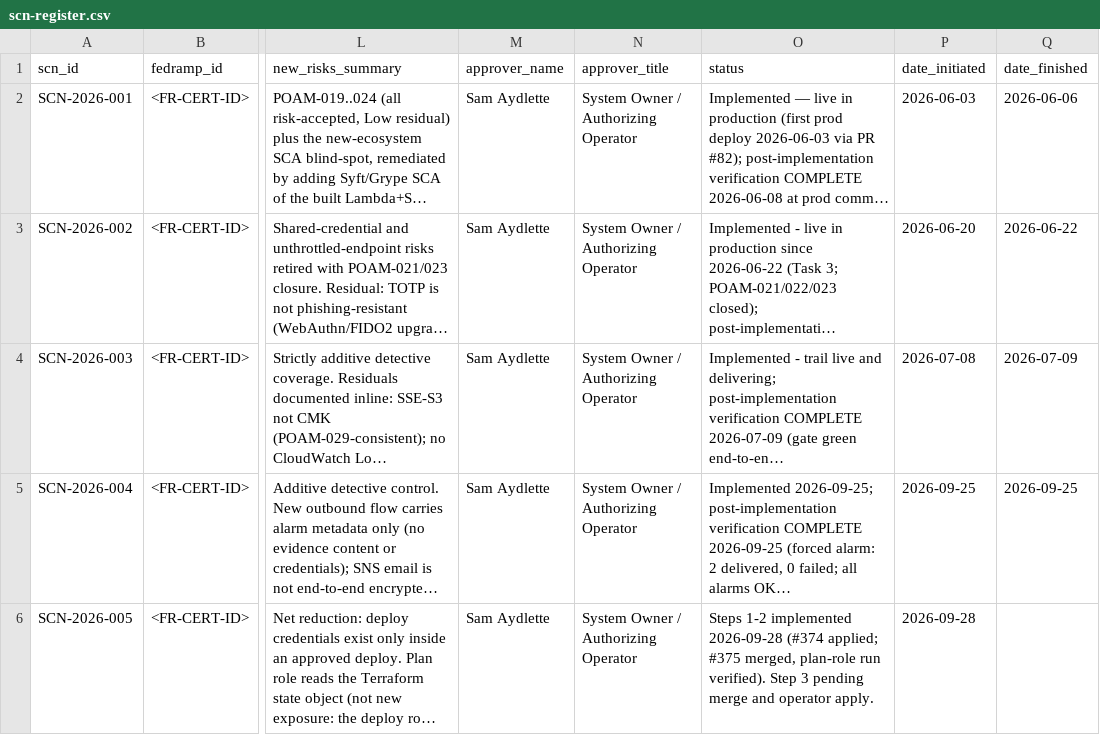
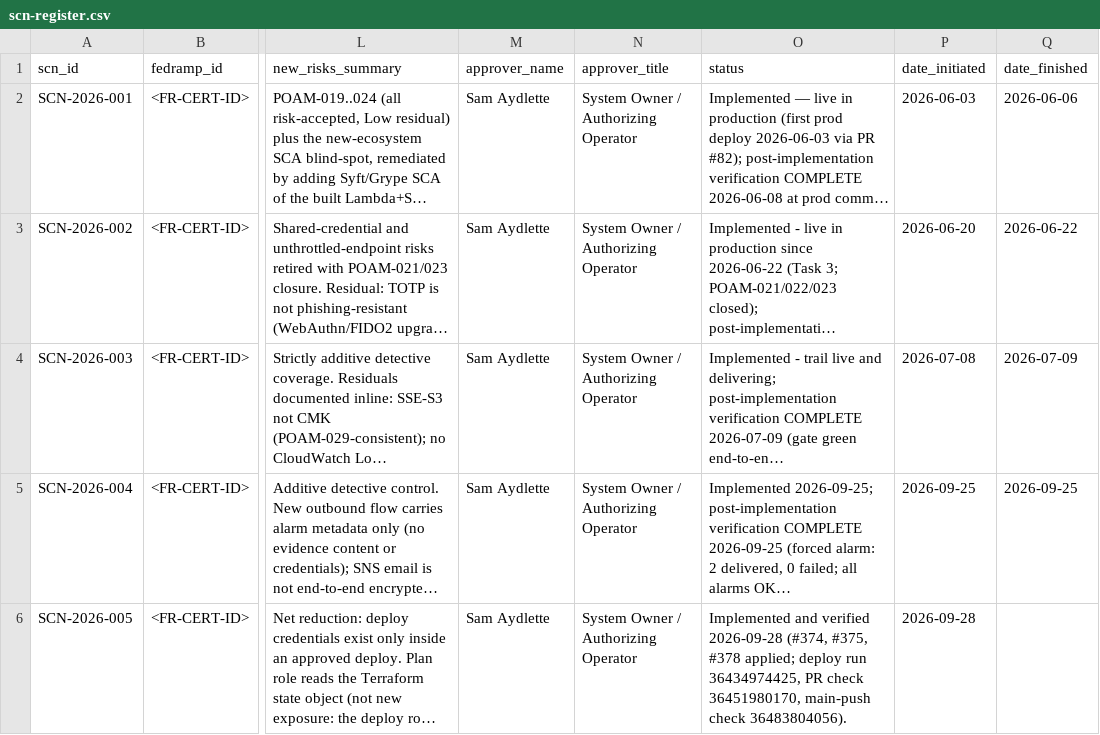
Before and after one commit to sam-aydlette/samaydlette.com, a CSV file: docs/scn/scn-register.csv, drawn as a sheet; only a part is shown, gaps mark what is left out; long unchanged cells end in …; the diff names each change by its address in the sheet, - before the commit and + after, or states it on an @@ line.

```diff
--- a/docs/scn/scn-register.csv
+++ b/docs/scn/scn-register.csv
-O6 (status): Steps 1-2 implemented 2026-09-28 (#374 applied; #375 merged, plan-role run verified). Step 3 pending merge and operator apply.
+O6 (status): Implemented and verified 2026-09-28 (#374, #375, #378 applied; deploy run 36434974425, PR check 36451980170, main-push check 36483804056).
```
Also changed, not shown: 2 other files.
